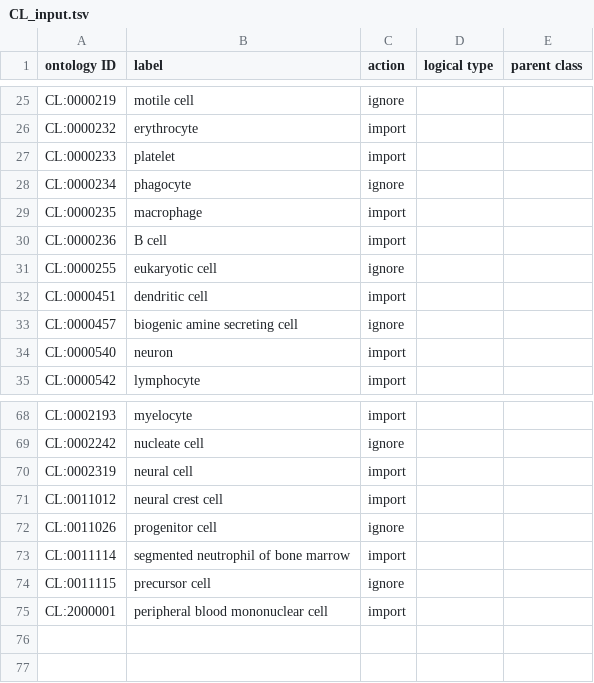
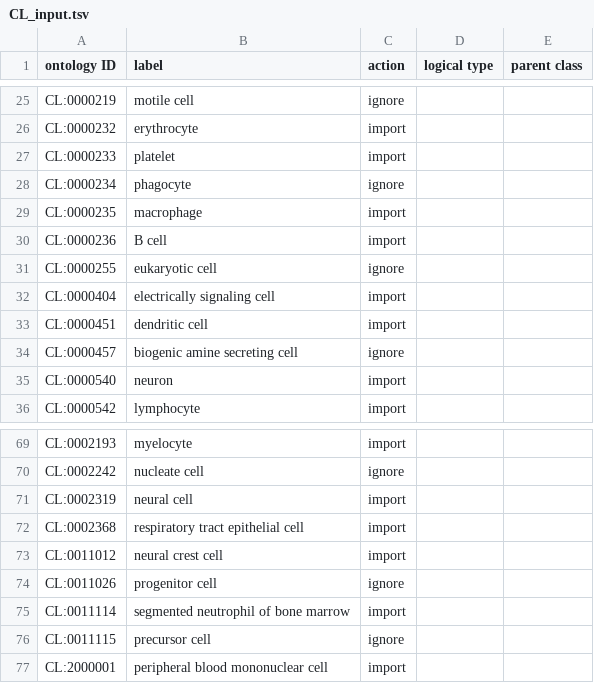
Before and after one commit to obi-ontology/obi, a TSV file: src/ontology/robot_inputs/CL_input.tsv, drawn as a sheet; only a part is shown, gaps mark what is left out; the diff names each change by its address in the sheet, - before the commit and + after, or states it on an @@ line.

```diff
--- a/src/ontology/robot_inputs/CL_input.tsv
+++ b/src/ontology/robot_inputs/CL_input.tsv
+row 32: CL:0000404 | electrically signaling cell | import
+row 72: CL:0002368 | respiratory tract epithelial cell | import
```
Also changed, not shown: 4 other files.
